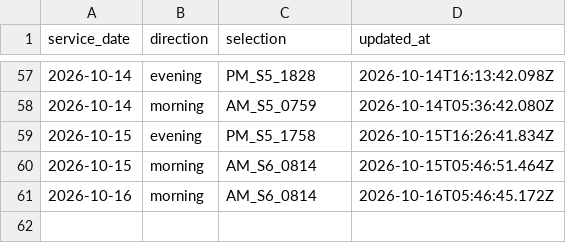
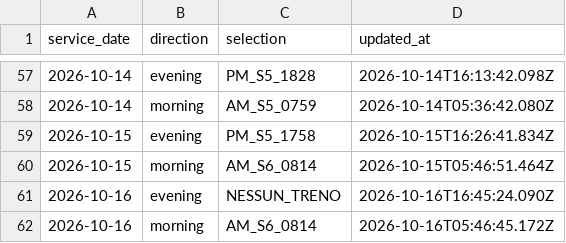
Before and after one commit to alex1982mi/ritardi-trenord-dashboard, a CSV file: data/personal_selections.csv, drawn as a sheet; only a part is shown, gaps mark what is left out.

Commit message:
Aggiorna selezione personale 2026-10-16 evening

```diff
--- a/data/personal_selections.csv
+++ b/data/personal_selections.csv
@@ -60,2 +60,3 @@ service_date,direction,selection,updated_at
 "2026-10-15","morning","AM_S6_0814","2026-10-15T05:46:51.464Z"
+"2026-10-16","evening","NESSUN_TRENO","2026-10-16T16:45:24.090Z"
 "2026-10-16","morning","AM_S6_0814","2026-10-16T05:46:45.172Z"
```
